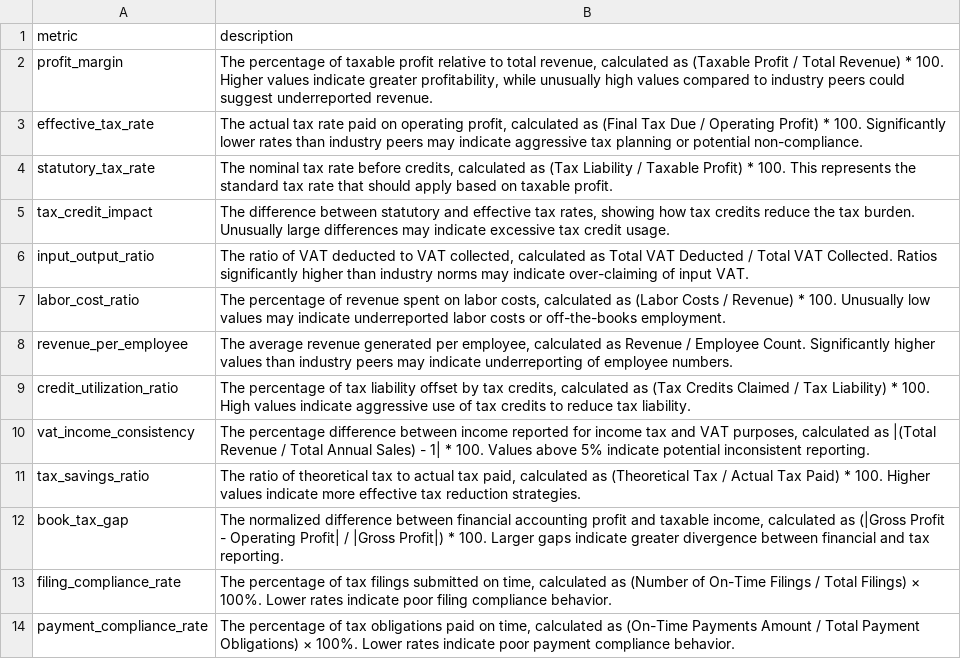
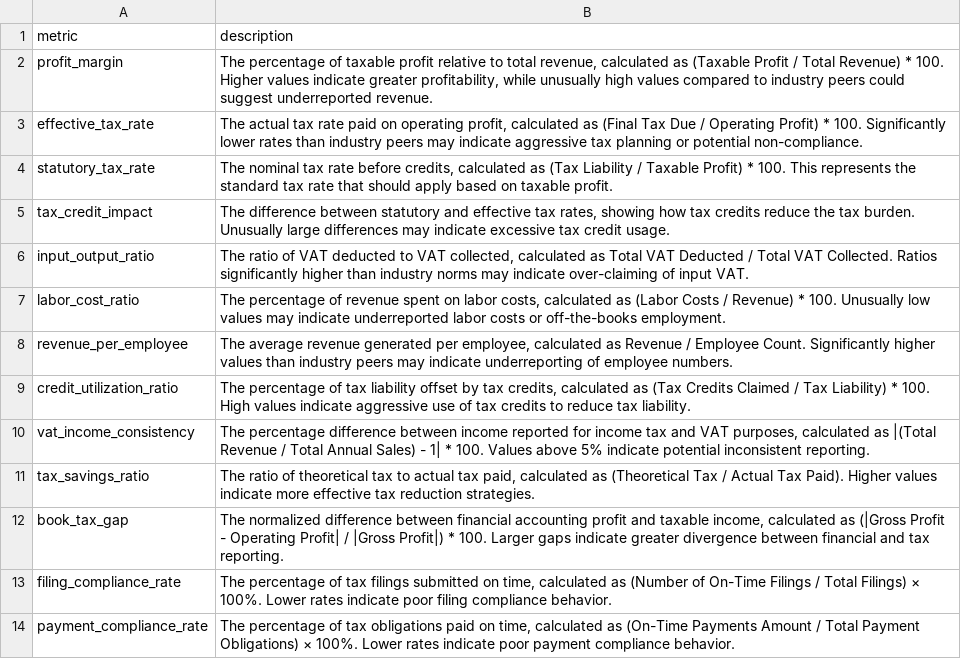
Before and after one commit to NC-matfj/UC_datasets, a CSV file: UC4/benchmark_metric_descriptions.csv, drawn as a sheet.

Commit message:
Updated dataset with more entries, made non-compliance behaviour more mild, and fixed calculation for tax_savings_ratio

```diff
--- a/UC4/benchmark_metric_descriptions.csv
+++ b/UC4/benchmark_metric_descriptions.csv
@@ -10,3 +10,3 @@ credit_utilization_ratio;The percentage of tax liability offset by tax credits,
 vat_income_consistency;The percentage difference between income reported for income tax and VAT purposes, calculated as |(Total Revenue / Total Annual Sales) - 1| * 100. Values above 5% indicate potential inconsistent reporting.
-tax_savings_ratio;The ratio of theoretical tax to actual tax paid, calculated as (Theoretical Tax / Actual Tax Paid) * 100. Higher values indicate more effective tax reduction strategies.
+tax_savings_ratio;The ratio of theoretical tax to actual tax paid, calculated as (Theoretical Tax / Actual Tax Paid). Higher values indicate more effective tax reduction strategies.
 book_tax_gap;The normalized difference between financial accounting profit and taxable income, calculated as (|Gross Profit - Operating Profit| / |Gross Profit|) * 100. Larger gaps indicate greater divergence between financial and tax reporting.
```
Also changed, not shown: 7 other files.
